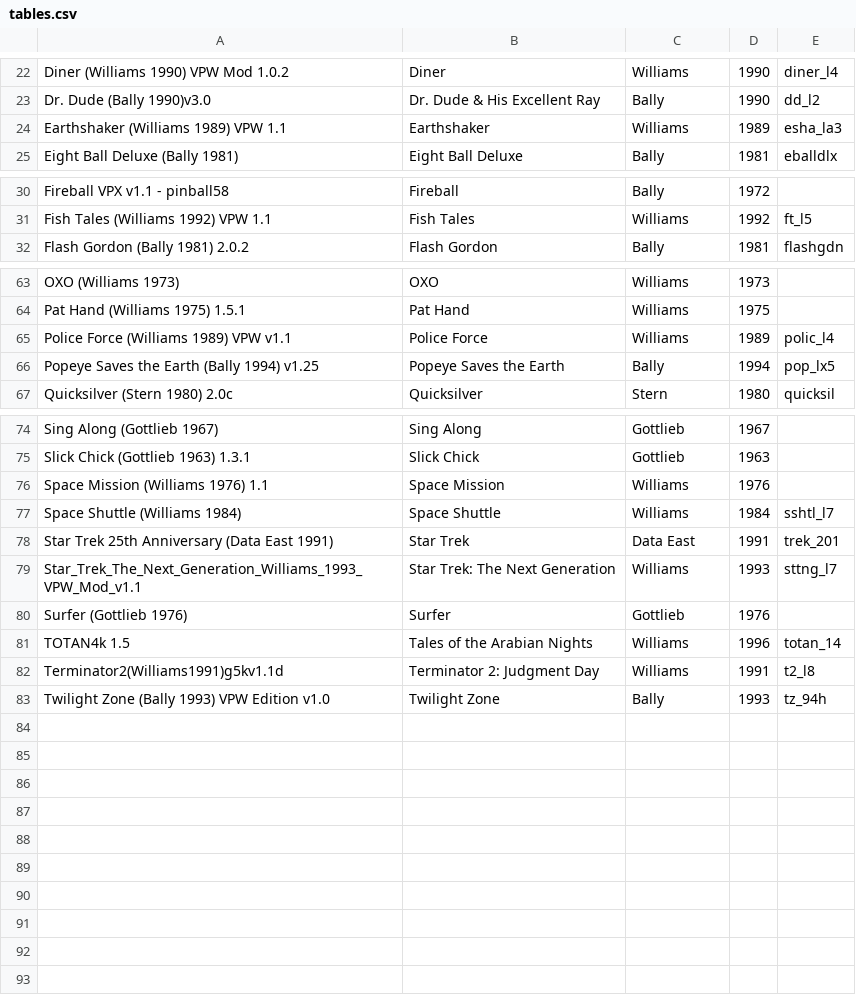
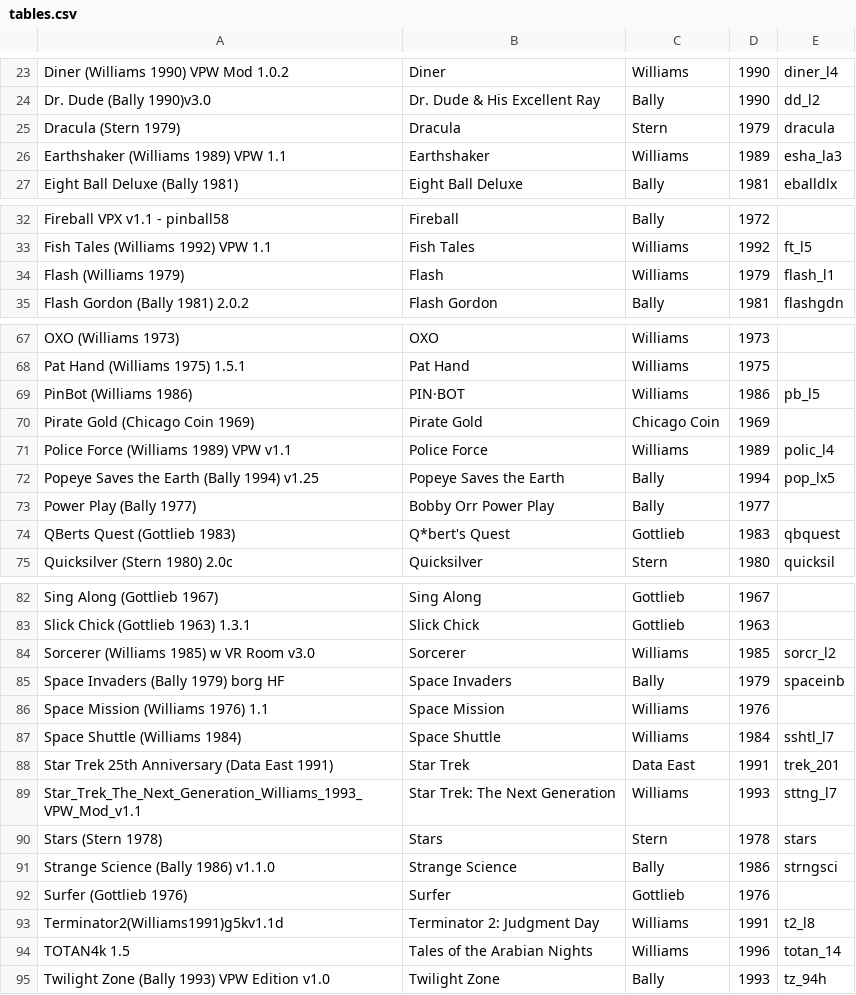
Before and after one commit to milnak/vpx_launcher, a CSV file: tables.csv, drawn as a sheet; only a part is shown, gaps mark what is left out; the diff covers the shown part only.

Commit message:
Update tables.csv

```diff
--- a/tables.csv
+++ b/tables.csv
@@ -23,2 +24,3 @@
 "Dr. Dude (Bally 1990)v3.0","Dr. Dude & His Excellent Ray","Bally","1990","dd_l2"
+"Dracula (Stern 1979)","Dracula","Stern","1979","dracula"
 "Earthshaker (Williams 1989) VPW 1.1","Earthshaker","Williams","1989","esha_la3"
@@ -31,2 +33,3 @@
 "Fish Tales (Williams 1992) VPW 1.1","Fish Tales","Williams","1992","ft_l5"
+"Flash (Williams 1979)","Flash","Williams","1979","flash_l1"
 "Flash Gordon (Bally 1981) 2.0.2","Flash Gordon","Bally","1981","flashgdn"
@@ -64,4 +68,8 @@
 "Pat Hand (Williams 1975) 1.5.1","Pat Hand","Williams","1975",""
+"PinBot (Williams 1986)","PIN·BOT","Williams","1986","pb_l5"
+"Pirate Gold (Chicago Coin 1969)","Pirate Gold","Chicago Coin","1969",""
 "Police Force (Williams 1989) VPW v1.1","Police Force","Williams","1989","polic_l4"
 "Popeye Saves the Earth (Bally 1994) v1.25","Popeye Saves the Earth","Bally","1994","pop_lx5"
+"Power Play (Bally 1977)","Bobby Orr Power Play","Bally","1977",""
+"QBerts Quest (Gottlieb 1983)","Q*bert's Quest","Gottlieb","1983","qbquest"
 "Quicksilver (Stern 1980) 2.0c","Quicksilver","Stern","1980","quicksil"
@@ -75,2 +83,4 @@
 "Slick Chick (Gottlieb 1963) 1.3.1","Slick Chick","Gottlieb","1963",""
+"Sorcerer (Williams 1985) w VR Room v3.0","Sorcerer","Williams","1985","sorcr_l2"
+"Space Invaders (Bally 1979) borg HF","Space Invaders","Bally","1979","spaceinb"
 "Space Mission (Williams 1976) 1.1","Space Mission","Williams","1976",""
@@ -79,5 +89,7 @@
 "Star_Trek_The_Next_Generation_Williams_1993_VPW_Mod_v1.1","Star Trek: The Next Generation","Williams","1993","sttng_l7"
+"Stars (Stern 1978)","Stars","Stern","1978","stars"
+"Strange Science (Bally 1986) v1.1.0","Strange Science","Bally","1986","strngsci"
 "Surfer (Gottlieb 1976)","Surfer","Gottlieb","1976",""
+"Terminator2(Williams1991)g5kv1.1d","Terminator 2: Judgment Day","Williams","1991","t2_l8"
 "TOTAN4k 1.5","Tales of the Arabian Nights","Williams","1996","totan_14"
-"Terminator2(Williams1991)g5kv1.1d","Terminator 2: Judgment Day","Williams","1991","t2_l8"
 "Twilight Zone (Bally 1993) VPW Edition v1.0","Twilight Zone","Bally","1993","tz_94h"
```
Also changed, not shown: 2 added rows elsewhere in this file.
